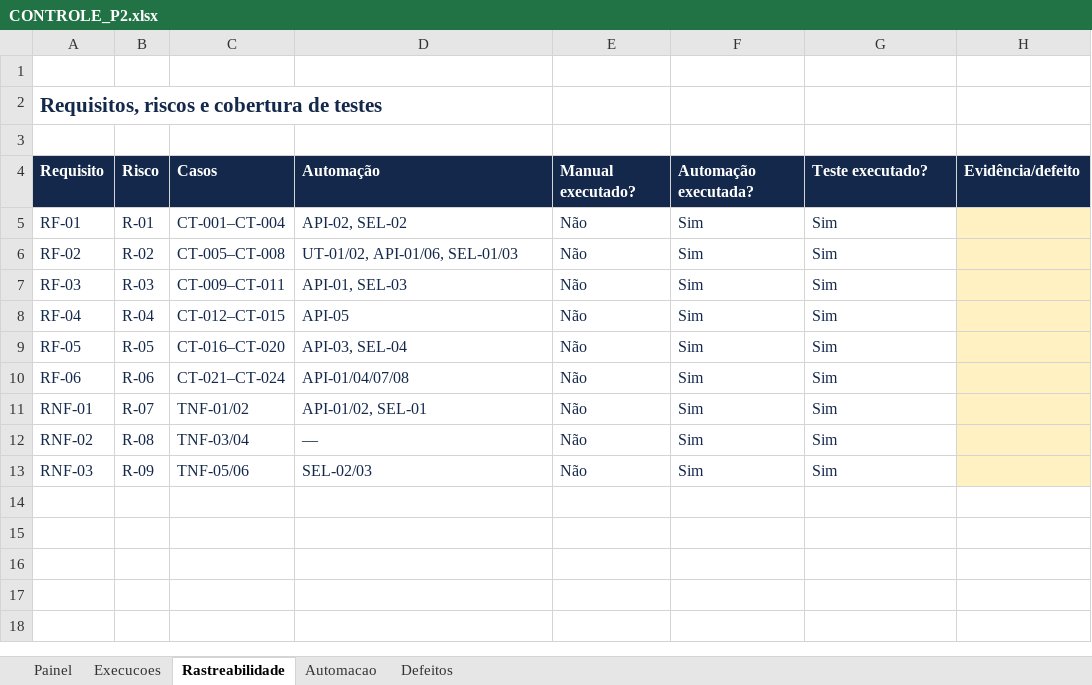
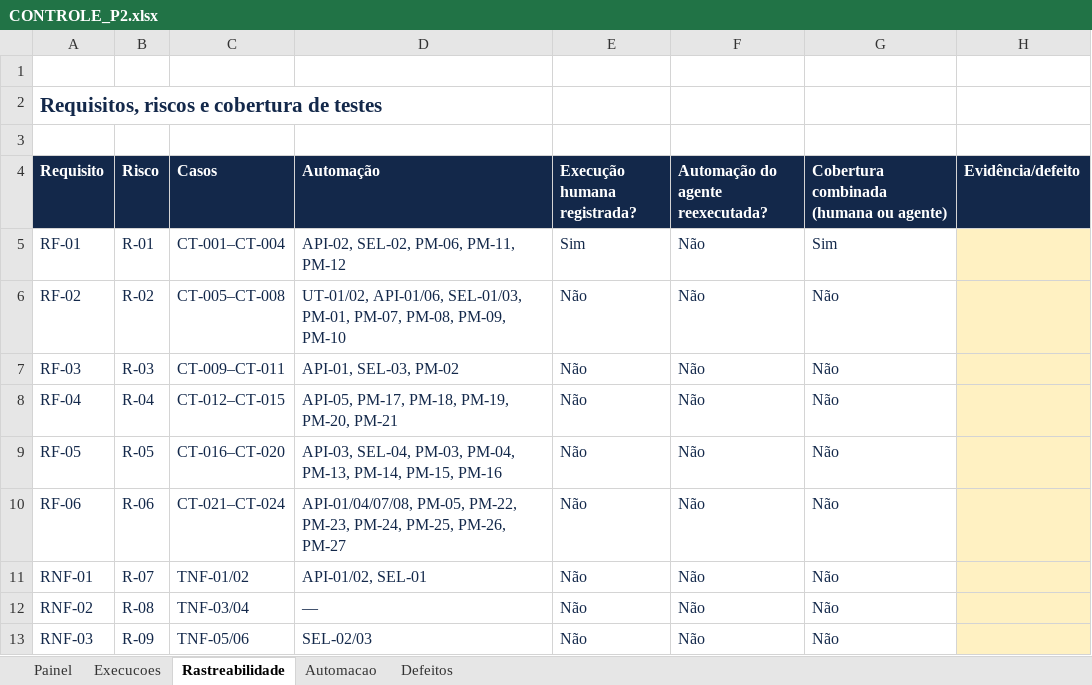
Before and after one commit to TiagoCarmelino/Elvio-P2, an Excel workbook: docs/P2/CONTROLE_P2.xlsx, sheet Rastreabilidade, drawn as a sheet; values as stored, in another font and other column widths than the file's, no borders; the diff names each change by its address in the sheet, - before the commit and + after, or states it on an @@ line.

```diff
--- a/docs/P2/CONTROLE_P2.xlsx (sheet Rastreabilidade)
+++ b/docs/P2/CONTROLE_P2.xlsx (sheet Rastreabilidade)
-E4: Manual executado?
+E4: Execução humana registrada?
-F4: Automação executada?
+F4: Automação do agente reexecutada?
-G4: Teste executado?
+G4: Cobertura combinada (humana ou agente)
-D5 (Automação): API-02, SEL-02
+D5 (Automação): API-02, SEL-02, PM-06, PM-11, PM-12
-E5 (Execução humana registrada?): Não
+E5 (Execução humana registrada?): Sim
-F5:F13 (Automação do agente reexecutada?): Sim
+F5:F13 (Automação do agente reexecutada?): Não
-D6 (Automação): UT-01/02, API-01/06, SEL-01/03
+D6 (Automação): UT-01/02, API-01/06, SEL-01/03, PM-01, PM-07, PM-08, PM-09, PM-10
-G6:G13: Sim
+G6:G13: Não
-D7 (Automação): API-01, SEL-03
+D7 (Automação): API-01, SEL-03, PM-02
-D8 (Automação): API-05
+D8 (Automação): API-05, PM-17, PM-18, PM-19, PM-20, PM-21
-D9 (Automação): API-03, SEL-04
+D9 (Automação): API-03, SEL-04, PM-03, PM-04, PM-13, PM-14, PM-15, PM-16
-D10 (Automação): API-01/04/07/08
+D10 (Automação): API-01/04/07/08, PM-05, PM-22, PM-23, PM-24, PM-25, PM-26, PM-27
```
Also changed, not shown: sheet Automacao, sheet Painel, sheet Defeitos, 15 other files.
